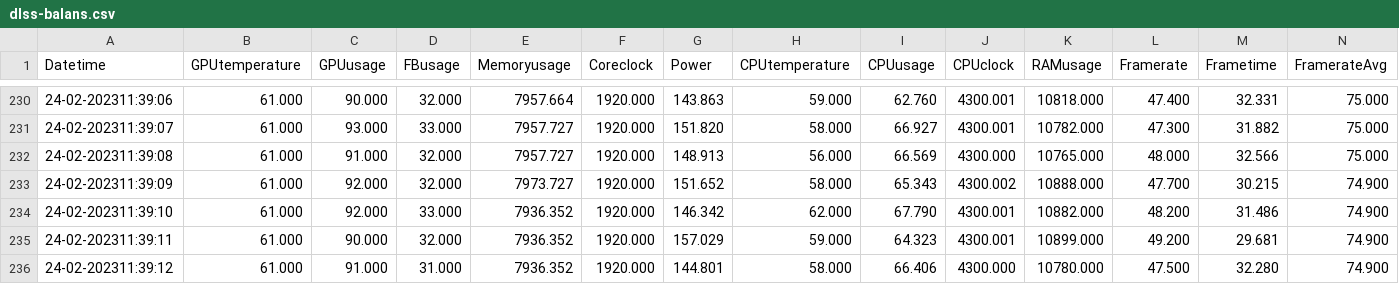
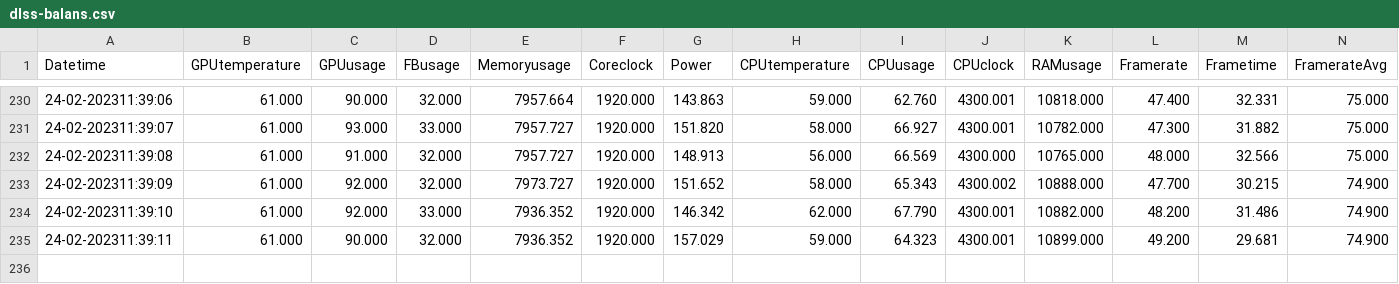
Before and after one commit to Kamiliush/Magisterka-Badania, a CSV file: dane/chernobylite/dlss-balans.csv, drawn as a sheet; only a part is shown, gaps mark what is left out.

```diff
--- a/dane/chernobylite/dlss-balans.csv
+++ b/dane/chernobylite/dlss-balans.csv
@@ -235,2 +235 @@ Datetime;GPUtemperature;GPUusage;FBusage;Memoryusage;Coreclock;Power;CPUtemperat
 24-02-202311:39:11;61.000;90.000;32.000;7936.352;1920.000;157.029;59.000;64.323;4300.001;10899.000;49.200;29.681;74.900
-24-02-202311:39:12;61.000;91.000;31.000;7936.352;1920.000;144.801;58.000;66.406;4300.000;10780.000;47.500;32.280;74.900
```
Also changed, not shown: chernobylite-combined-data.csv, dane/chernobylite/bazowy.csv, 17 other files.
